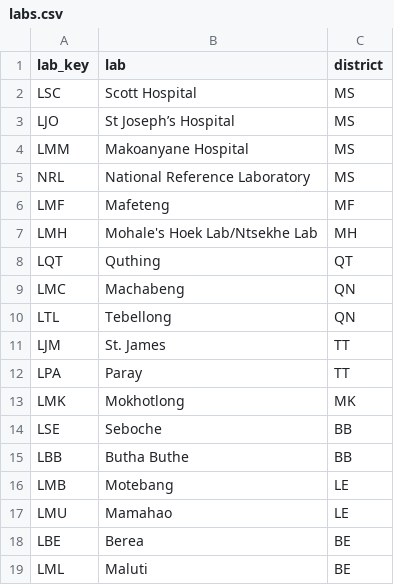
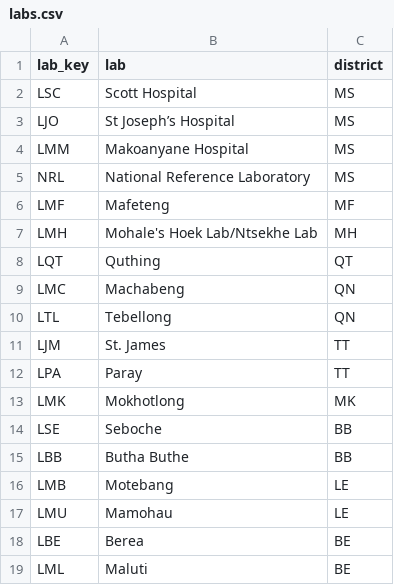
Before and after one commit to Kharatsa/STT-ODK-Forms, a CSV file: metadata/labs.csv, drawn as a sheet.

```diff
--- a/metadata/labs.csv
+++ b/metadata/labs.csv
@@ -16,3 +16,3 @@ LBB,Butha Buthe,BB
 LMB,Motebang,LE
-LMU,Mamahao,LE
+LMU,Mamohau,LE
 LBE,Berea,BE
```
Also changed, not shown: metadata/facilities.csv.
